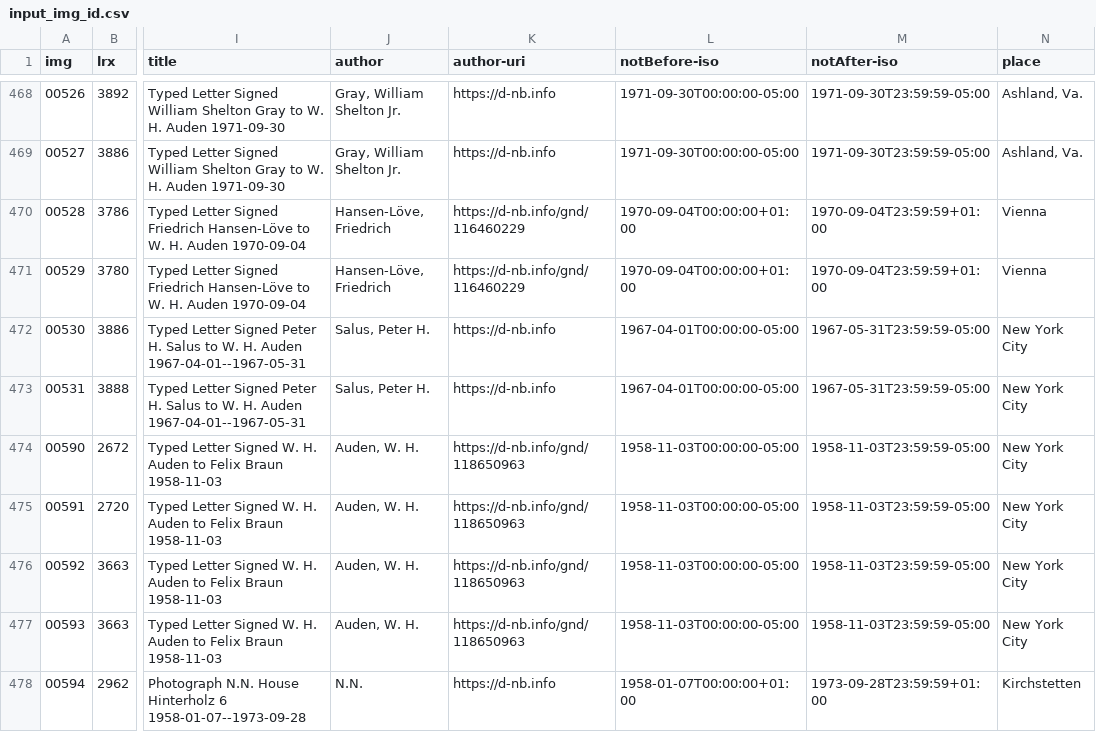
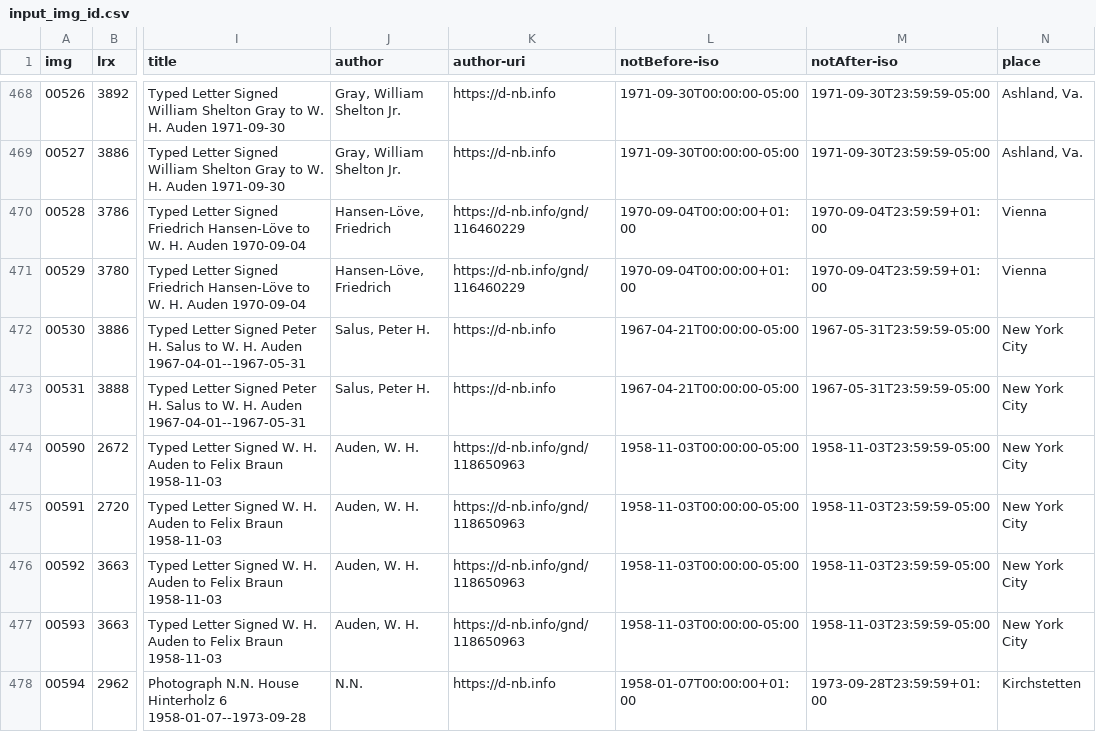
Before and after one commit to auden-in-austria-digital/aad-data, a CSV file: metadata/csv/input_img_id.csv, drawn as a sheet; only a part is shown, gaps mark what is left out; the diff names each change by its address in the sheet, - before the commit and + after, or states it on an @@ line.

Commit message:
create metadata for images 00530-00531

```diff
--- a/metadata/csv/input_img_id.csv
+++ b/metadata/csv/input_img_id.csv
-L472:L473 (notBefore-iso): 1967-04-01T00:00:00-05:00
+L472:L473 (notBefore-iso): 1967-04-21T00:00:00-05:00
```
